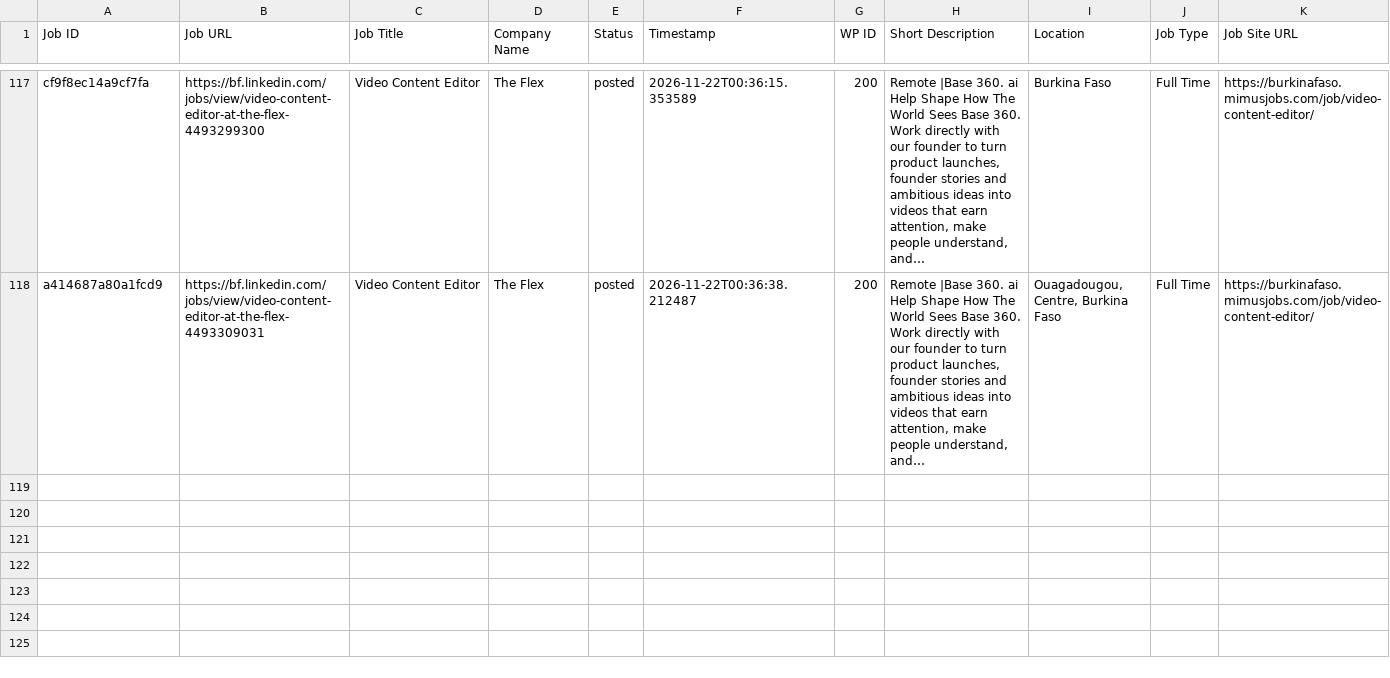
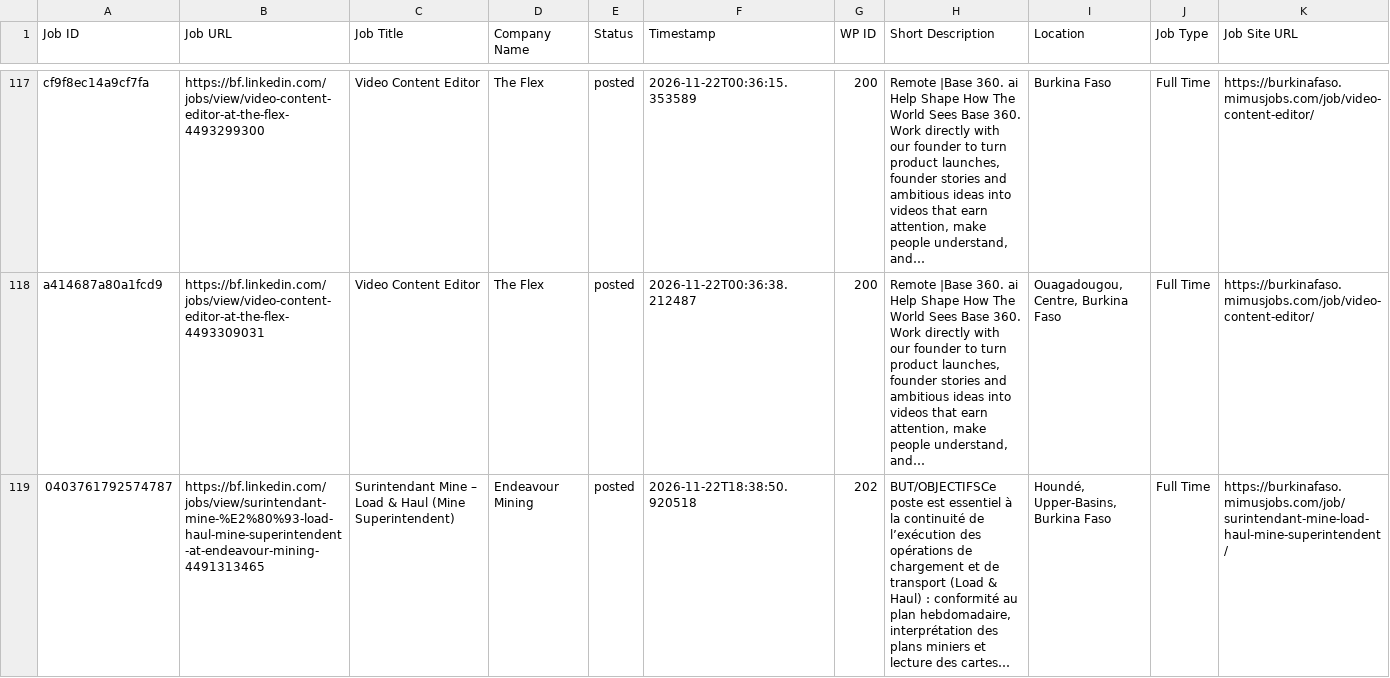
Before and after one commit to vindoky/bf, a CSV file: processed_jobs_burkina_faso.csv, drawn as a sheet; only a part is shown, gaps mark what is left out; the diff names each change by its address in the sheet, - before the commit and + after, or states it on an @@ line.

```diff
--- a/processed_jobs_burkina_faso.csv
+++ b/processed_jobs_burkina_faso.csv
+row 119: 0403761792574787 | https://bf.linkedin.com/jobs/view/surintendant-mine-%E2%80%93-load-haul-mine-superintendent-at-endeavour-mining-4491313465 | Surintendant Mine – Load & Haul (Mine Superintendent) | Endeavour Mining | posted | 2026-11-22T18:38:50.920518 | 202 | BUT/OBJECTIFSCe poste est essentiel à la continuité de l’exécution des opérations de chargement et de transport (Load & Haul) : conformité au plan hebdomadaire, interprétation des plans miniers et lecture des cartes… | Houndé, Upper-Basins, Burkina Faso | Full Time | https://burkinafaso.mimusjobs.com/job/surintendant-mine-load-haul-mine-superintendent/
```
